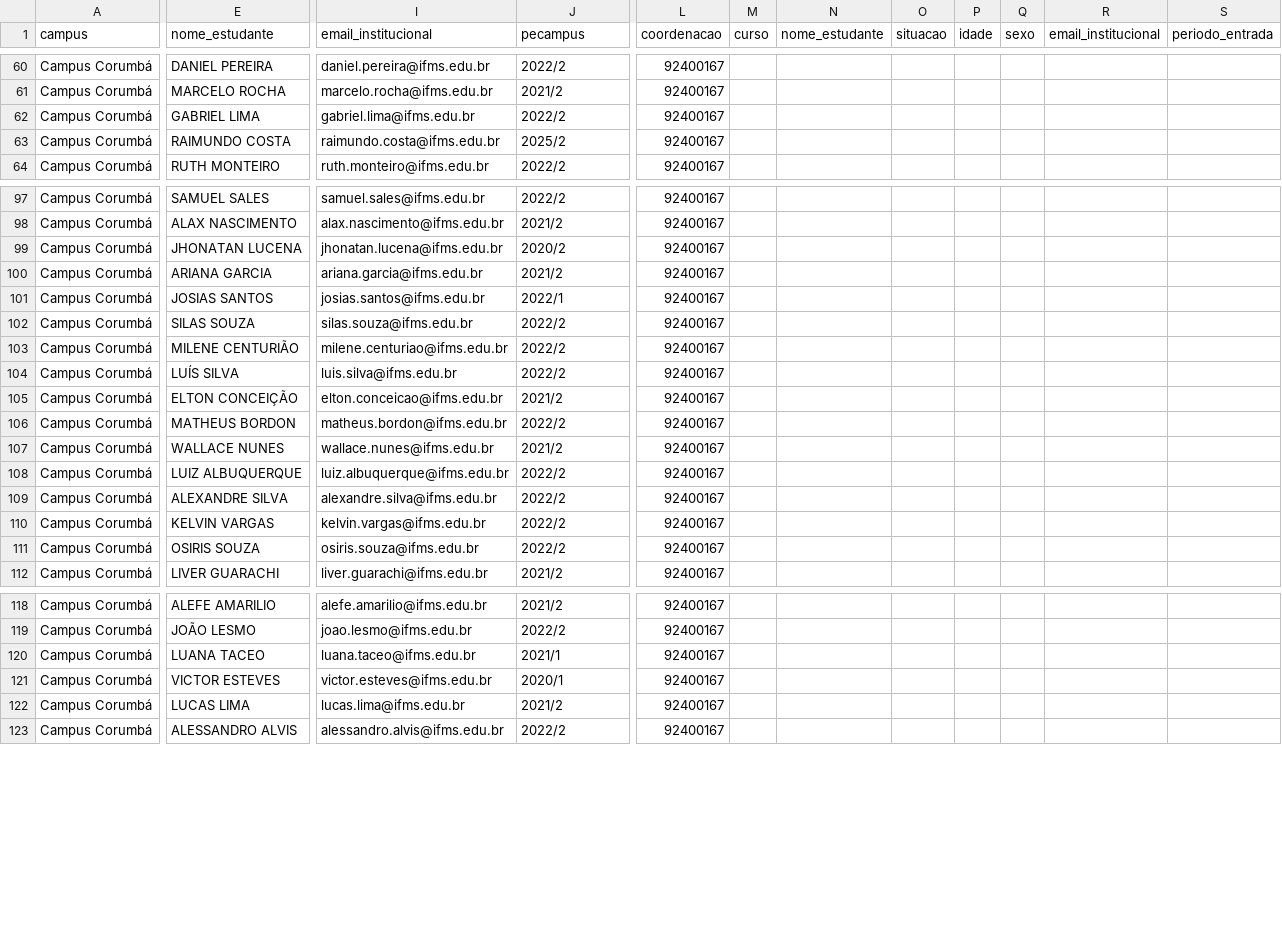
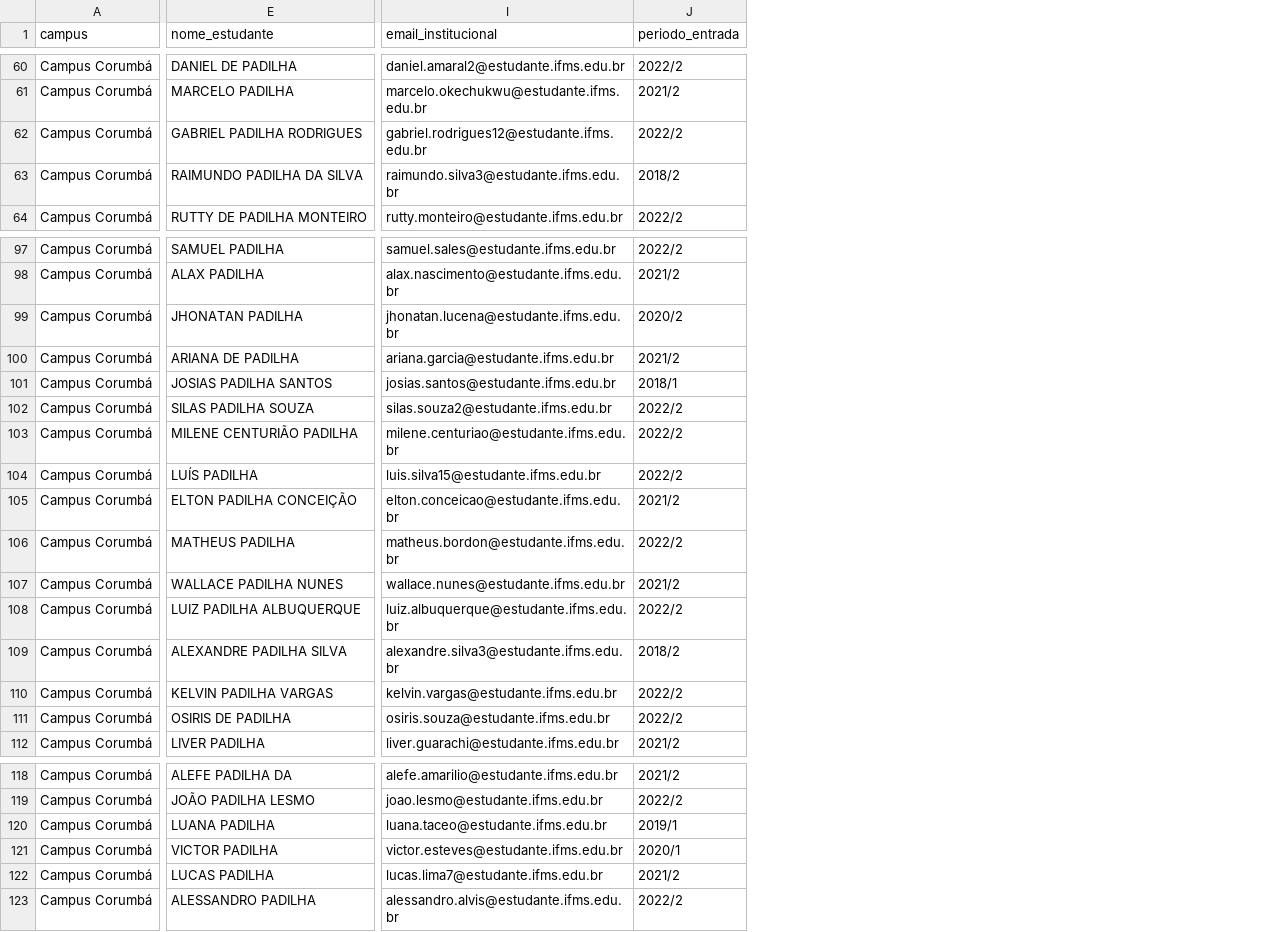
Before and after one commit to erikaleite000/trabalho-Api, a CSV file: carregabanco-main/target/classes/alunostads.csv, drawn as a sheet; only a part is shown, gaps mark what is left out; removed rows and columns are numbered as before the commit, all else as after; the diff covers the shown part only; the diff names each change by its address in the sheet, - before the commit and + after, or states it on an @@ line.

```diff
--- a/carregabanco-main/target/classes/alunostads.csv
+++ b/carregabanco-main/target/classes/alunostads.csv
-column E (nome_estudante), rows 60-64: DANIEL PEREIRA | MARCELO ROCHA | GABRIEL LIMA | RAIMUNDO COSTA | RUTH MONTEIRO; rows 97-112: SAMUEL SALES | ALAX NASCIMENTO | JHONATAN LUCENA | ARIANA GARCIA | JOSIAS SANTOS | SILAS SOUZA | MILENE CENTURIÃO | LUÍS SILVA | ELTON CONCEIÇÃO | MATHEUS BORDON | WALLACE NUNES | LUIZ ALBUQUERQUE | ALEXANDRE SILVA | KELVIN VARGAS | OSIRIS SOUZA | LIVER GUARACHI; rows 118-123: ALEFE AMARILIO | JOÃO LESMO | LUANA TACEO | VICTOR ESTEVES | LUCAS LIMA | ALESSANDRO ALVIS
+column E (nome_estudante), rows 60-64: DANIEL DE PADILHA | MARCELO PADILHA | GABRIEL PADILHA RODRIGUES | RAIMUNDO PADILHA DA SILVA | RUTTY DE PADILHA MONTEIRO; rows 97-112: SAMUEL PADILHA | ALAX PADILHA | JHONATAN PADILHA | ARIANA DE PADILHA | JOSIAS PADILHA SANTOS | SILAS PADILHA SOUZA | MILENE CENTURIÃO PADILHA | LUÍS PADILHA | ELTON PADILHA CONCEIÇÃO | MATHEUS PADILHA | WALLACE PADILHA NUNES | LUIZ PADILHA ALBUQUERQUE | ALEXANDRE PADILHA SILVA | KELVIN PADILHA VARGAS | OSIRIS DE PADILHA | LIVER PADILHA; rows 118-123: ALEFE PADILHA DA | JOÃO PADILHA LESMO | LUANA PADILHA | VICTOR PADILHA | LUCAS PADILHA | ALESSANDRO PADILHA
-column I (email_institucional), rows 60-64: daniel.pereira@ifms.edu.br | marcelo.rocha@ifms.edu.br | gabriel.lima@ifms.edu.br | raimundo.costa@ifms.edu.br | ruth.monteiro@ifms.edu.br; rows 97-112: samuel.sales@ifms.edu.br | alax.nascimento@ifms.edu.br | jhonatan.lucena@ifms.edu.br | ariana.garcia@ifms.edu.br | josias.santos@ifms.edu.br | silas.souza@ifms.edu.br | milene.centuriao@ifms.edu.br | luis.silva@ifms.edu.br | elton.conceicao@ifms.edu.br | matheus.bordon@ifms.edu.br | wallace.nunes@ifms.edu.br | luiz.albuquerque@ifms.edu.br | alexandre.silva@ifms.edu.br | kelvin.vargas@ifms.edu.br | osiris.souza@ifms.edu.br | liver.guarachi@ifms.edu.br; rows 118-123: alefe.amarilio@ifms.edu.br | joao.lesmo@ifms.edu.br | luana.taceo@ifms.edu.br | victor.esteves@ifms.edu.br | lucas.lima@ifms.edu.br | alessandro.alvis@ifms.edu.br
+column I (email_institucional), rows 60-64: daniel.amaral2@estudante.ifms.edu.br | marcelo.okechukwu@estudante.ifms.edu.br | gabriel.rodrigues12@estudante.ifms.edu.br | raimundo.silva3@estudante.ifms.edu.br | rutty.monteiro@estudante.ifms.edu.br; rows 97-112: samuel.sales@estudante.ifms.edu.br | alax.nascimento@estudante.ifms.edu.br | jhonatan.lucena@estudante.ifms.edu.br | ariana.garcia@estudante.ifms.edu.br | josias.santos@estudante.ifms.edu.br | silas.souza2@estudante.ifms.edu.br | milene.centuriao@estudante.ifms.edu.br | luis.silva15@estudante.ifms.edu.br | elton.conceicao@estudante.ifms.edu.br | matheus.bordon@estudante.ifms.edu.br | wallace.nunes@estudante.ifms.edu.br | luiz.albuquerque@estudante.ifms.edu.br | alexandre.silva3@estudante.ifms.edu.br | kelvin.vargas@estudante.ifms.edu.br | osiris.souza@estudante.ifms.edu.br | liver.guarachi@estudante.ifms.edu.br; rows 118-123: alefe.amarilio@estudante.ifms.edu.br | joao.lesmo@estudante.ifms.edu.br | luana.taceo@estudante.ifms.edu.br | victor.esteves@estudante.ifms.edu.br | lucas.lima7@estudante.ifms.edu.br | alessandro.alvis@estudante.ifms.edu.br
-column L (coordenacao), rows 60-64: all 92400167; rows 97-112: all 92400167; rows 118-123: all 92400167
-column M (curso), empty
-column N (nome_estudante), empty
-column O (situacao), empty
-column P (idade), empty
-column Q (sexo), empty
-column R (email_institucional), empty
-column S (periodo_entrada), empty
-J1: pecampus
+J1: periodo_entrada
-J63 (periodo_entrada): 2025/2
+J63 (periodo_entrada): 2018/2
-J101 (periodo_entrada): 2022/1
+J101 (periodo_entrada): 2018/1
-J109 (periodo_entrada): 2022/2
+J109 (periodo_entrada): 2018/2
-J120 (periodo_entrada): 2021/1
+J120 (periodo_entrada): 2019/1
```
Also changed, not shown: 1 added column, 2 removed columns and 60 edited cells elsewhere in this file.
